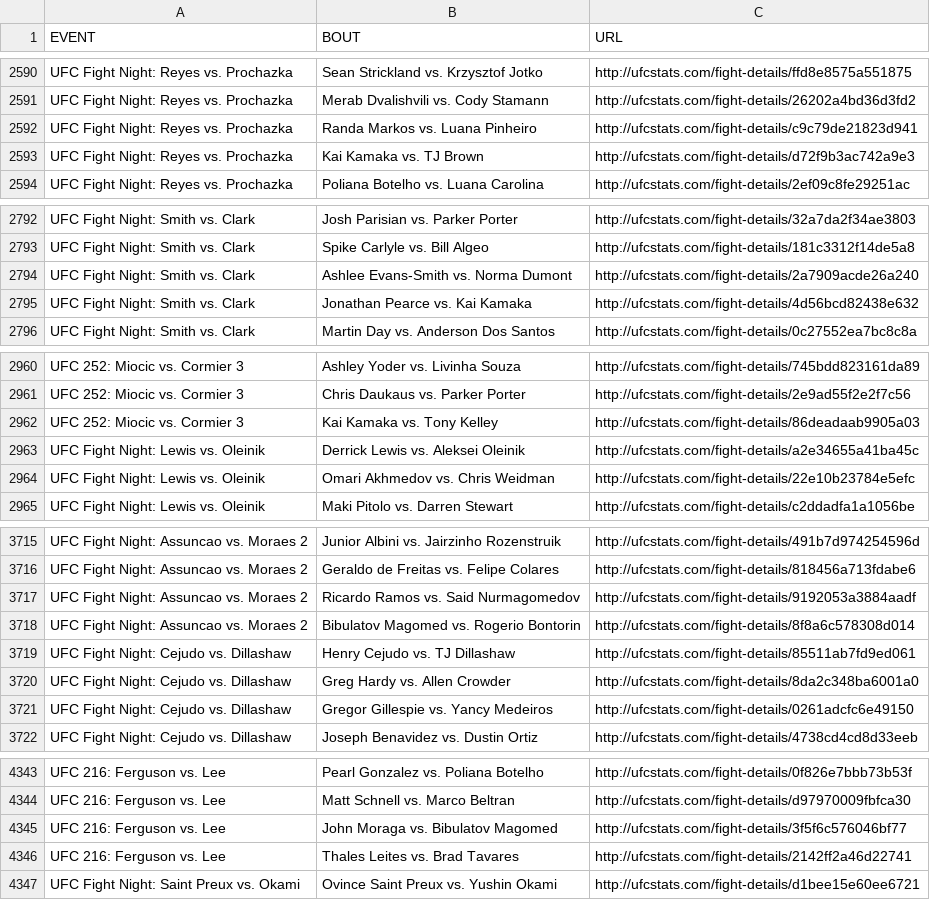
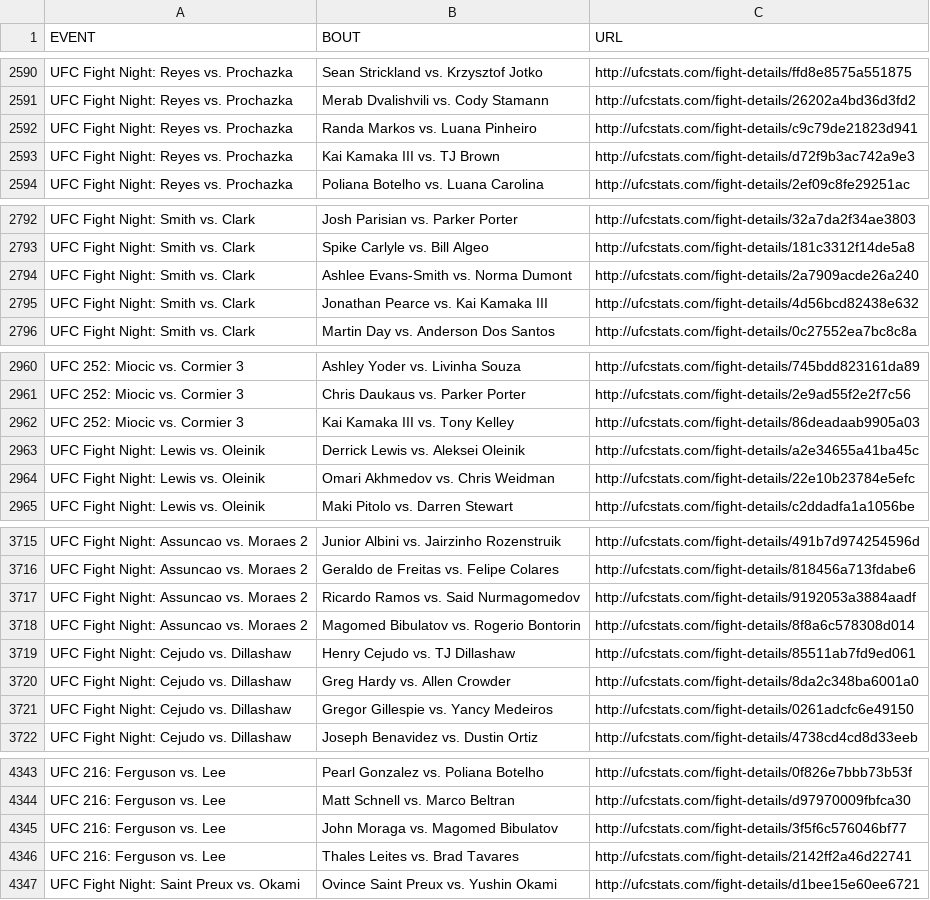
Before and after one commit to fantasy-fight-club/scrape_ufc_stats, a CSV file: ufc_fight_details.csv, drawn as a sheet; only a part is shown, gaps mark what is left out; the diff covers the shown part only.

```diff
--- a/ufc_fight_details.csv
+++ b/ufc_fight_details.csv
@@ -2592,3 +2592,3 @@ UFC Fight Night: Reyes vs. Prochazka,Merab Dvalishvili vs. Cody Stamann,http://u
 UFC Fight Night: Reyes vs. Prochazka,Randa Markos vs. Luana Pinheiro,http://ufcstats.com/fight-details/c9c79de21823d941
-UFC Fight Night: Reyes vs. Prochazka,Kai Kamaka vs. TJ Brown,http://ufcstats.com/fight-details/d72f9b3ac742a9e3
+UFC Fight Night: Reyes vs. Prochazka,Kai Kamaka III vs. TJ Brown,http://ufcstats.com/fight-details/d72f9b3ac742a9e3
 UFC Fight Night: Reyes vs. Prochazka,Poliana Botelho vs. Luana Carolina,http://ufcstats.com/fight-details/2ef09c8fe29251ac
@@ -2794,3 +2794,3 @@ UFC Fight Night: Smith vs. Clark,Spike Carlyle vs. Bill Algeo,http://ufcstats.co
 UFC Fight Night: Smith vs. Clark,Ashlee Evans-Smith vs. Norma Dumont,http://ufcstats.com/fight-details/2a7909acde26a240
-UFC Fight Night: Smith vs. Clark,Jonathan Pearce vs. Kai Kamaka,http://ufcstats.com/fight-details/4d56bcd82438e632
+UFC Fight Night: Smith vs. Clark,Jonathan Pearce vs. Kai Kamaka III,http://ufcstats.com/fight-details/4d56bcd82438e632
 UFC Fight Night: Smith vs. Clark,Martin Day vs. Anderson Dos Santos,http://ufcstats.com/fight-details/0c27552ea7bc8c8a
@@ -2961,3 +2961,3 @@ UFC 252: Miocic vs. Cormier 3,Ashley Yoder vs. Livinha Souza,http://ufcstats.com
 UFC 252: Miocic vs. Cormier 3,Chris Daukaus vs. Parker Porter,http://ufcstats.com/fight-details/2e9ad55f2e2f7c56
-UFC 252: Miocic vs. Cormier 3,Kai Kamaka vs. Tony Kelley,http://ufcstats.com/fight-details/86deadaab9905a03
+UFC 252: Miocic vs. Cormier 3,Kai Kamaka III vs. Tony Kelley,http://ufcstats.com/fight-details/86deadaab9905a03
 UFC Fight Night: Lewis vs. Oleinik,Derrick Lewis vs. Aleksei Oleinik,http://ufcstats.com/fight-details/a2e34655a41ba45c
@@ -3717,3 +3717,3 @@ UFC Fight Night: Assuncao vs. Moraes 2,Geraldo de Freitas vs. Felipe Colares,htt
 UFC Fight Night: Assuncao vs. Moraes 2,Ricardo Ramos vs. Said Nurmagomedov,http://ufcstats.com/fight-details/9192053a3884aadf
-UFC Fight Night: Assuncao vs. Moraes 2,Bibulatov Magomed vs. Rogerio Bontorin,http://ufcstats.com/fight-details/8f8a6c578308d014
+UFC Fight Night: Assuncao vs. Moraes 2,Magomed Bibulatov vs. Rogerio Bontorin,http://ufcstats.com/fight-details/8f8a6c578308d014
 UFC Fight Night: Cejudo vs. Dillashaw,Henry Cejudo vs. TJ Dillashaw,http://ufcstats.com/fight-details/85511ab7fd9ed061
@@ -4344,3 +4344,3 @@ UFC 216: Ferguson vs. Lee,Pearl Gonzalez vs. Poliana Botelho,http://ufcstats.com
 UFC 216: Ferguson vs. Lee,Matt Schnell vs. Marco Beltran,http://ufcstats.com/fight-details/d97970009fbfca30
-UFC 216: Ferguson vs. Lee,John Moraga vs. Bibulatov Magomed,http://ufcstats.com/fight-details/3f5f6c576046bf77
+UFC 216: Ferguson vs. Lee,John Moraga vs. Magomed Bibulatov,http://ufcstats.com/fight-details/3f5f6c576046bf77
 UFC 216: Ferguson vs. Lee,Thales Leites vs. Brad Tavares,http://ufcstats.com/fight-details/2142ff2a46d22741
```
Also changed, not shown: 2 moved rows and 4 edited cells elsewhere in this file, 8 other files.
